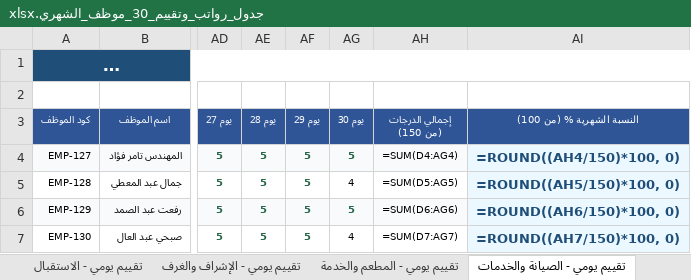
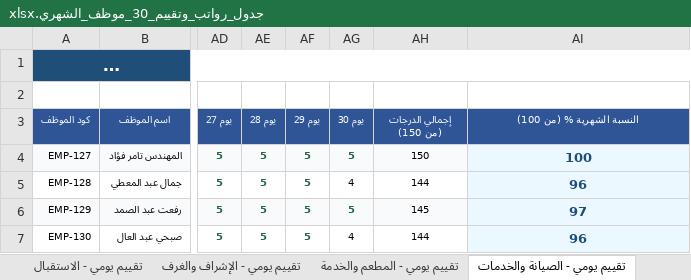
Before and after one commit to kamelelmangalify/Henu-hotel, an Excel workbook: 01_Accounting_System/جدول_رواتب_وتقييم_30_موظف_الشهري.xlsx, sheet تقييم يومي - الصيانة والخدمات, drawn as a sheet; only a part is shown, gaps mark what is left out; long unchanged cells end in …; values as stored, in another font and other column widths than the file's, no borders; formulas without a stored value are shown as written; the diff names each change by its address in the sheet, - before the commit and + after, or states it on an @@ line.

```diff
--- a/01_Accounting_System/جدول_رواتب_وتقييم_30_موظف_الشهري.xlsx (sheet تقييم يومي - الصيانة والخدمات)
+++ b/01_Accounting_System/جدول_رواتب_وتقييم_30_موظف_الشهري.xlsx (sheet تقييم يومي - الصيانة والخدمات)
-AH4 (إجمالي الدرجات (من 150)): =SUM(D4:AG4)
+AH4 (إجمالي الدرجات (من 150)): 150
-AI4 (النسبة الشهرية % (من 100)): =ROUND((AH4/150)*100, 0)
+AI4 (النسبة الشهرية % (من 100)): 100
-AH5 (إجمالي الدرجات (من 150)): =SUM(D5:AG5)
+AH5 (إجمالي الدرجات (من 150)): 144
-AI5 (النسبة الشهرية % (من 100)): =ROUND((AH5/150)*100, 0)
+AI5 (النسبة الشهرية % (من 100)): 96
-AH6 (إجمالي الدرجات (من 150)): =SUM(D6:AG6)
+AH6 (إجمالي الدرجات (من 150)): 145
-AI6 (النسبة الشهرية % (من 100)): =ROUND((AH6/150)*100, 0)
+AI6 (النسبة الشهرية % (من 100)): 97
-AH7 (إجمالي الدرجات (من 150)): =SUM(D7:AG7)
+AH7 (إجمالي الدرجات (من 150)): 144
-AI7 (النسبة الشهرية % (من 100)): =ROUND((AH7/150)*100, 0)
+AI7 (النسبة الشهرية % (من 100)): 96
```
Also changed, not shown: sheet تقييم يومي - الإشراف والغرف, sheet كشف الرواتب والتقييم الشهري, sheet تقييم يومي - الاستقبال, sheet تقييم يومي - المطعم والخدمة, 4 other files.
